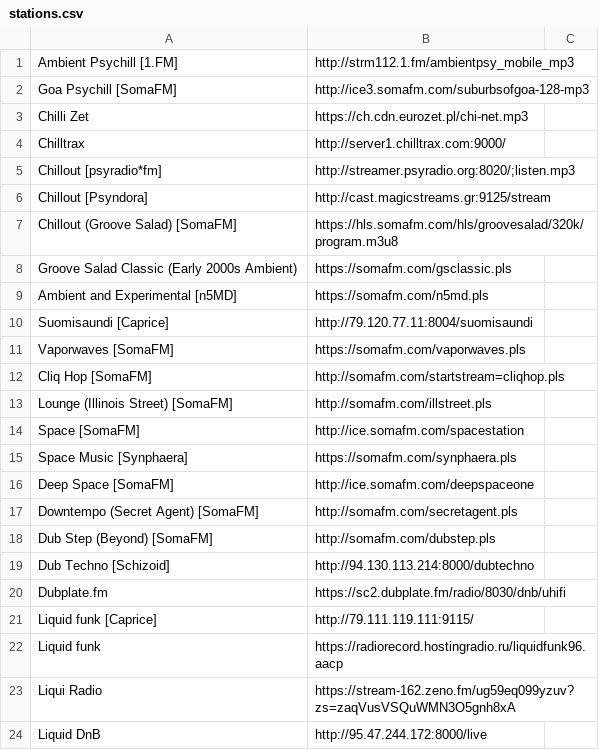
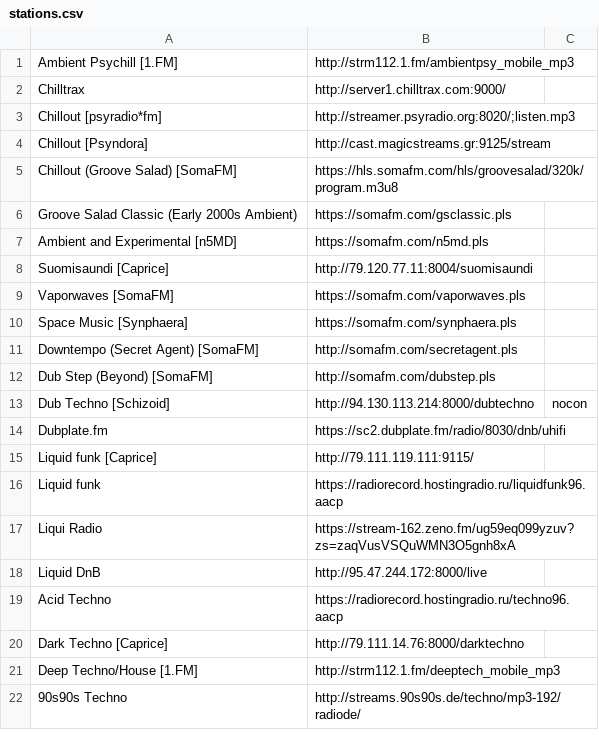
Before and after one commit to jovan-vuceljic/dots, a CSV file: .config/pyradio/stations.csv, drawn as a sheet; only a part is shown; the shorter side is filled out with more unchanged rows.

```diff
--- a/.config/pyradio/stations.csv
+++ b/.config/pyradio/stations.csv
@@ -1,4 +1,2 @@
 Ambient Psychill [1.FM],http://strm112.1.fm/ambientpsy_mobile_mp3,,
-Goa Psychill [SomaFM],http://ice3.somafm.com/suburbsofgoa-128-mp3,,
-Chilli Zet,https://ch.cdn.eurozet.pl/chi-net.mp3,,
 Chilltrax,http://server1.chilltrax.com:9000/,,
@@ -11,10 +9,6 @@ Suomisaundi [Caprice],http://79.120.77.11:8004/suomisaundi,,
 Vaporwaves [SomaFM],https://somafm.com/vaporwaves.pls,,
-Cliq Hop [SomaFM],http://somafm.com/startstream=cliqhop.pls,,
-Lounge (Illinois Street) [SomaFM],http://somafm.com/illstreet.pls,,
-Space [SomaFM],http://ice.somafm.com/spacestation,,
 Space Music [Synphaera],https://somafm.com/synphaera.pls,,
-Deep Space [SomaFM], http://ice.somafm.com/deepspaceone,,
 Downtempo (Secret Agent) [SomaFM],http://somafm.com/secretagent.pls,,
 Dub Step (Beyond) [SomaFM],http://somafm.com/dubstep.pls,,
-Dub Techno [Schizoid], http://94.130.113.214:8000/dubtechno,,
+Dub Techno [Schizoid], http://94.130.113.214:8000/dubtechno,nocon,
 Dubplate.fm,https://sc2.dubplate.fm/radio/8030/dnb/uhifi,,
```
Also changed, not shown: 20 other files.
